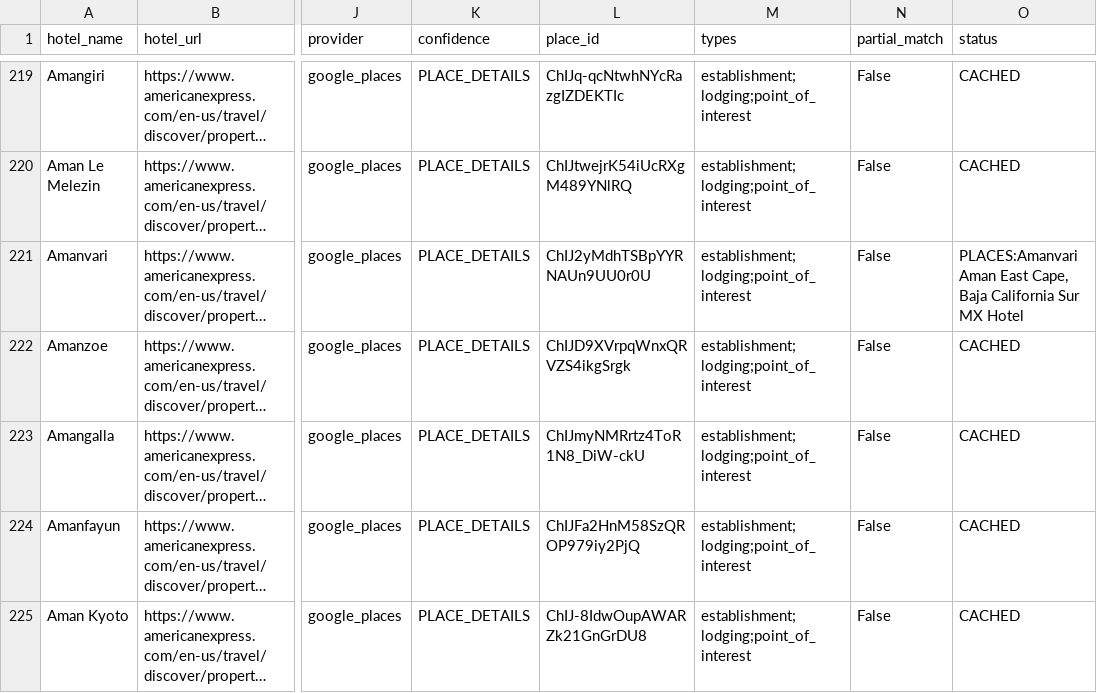
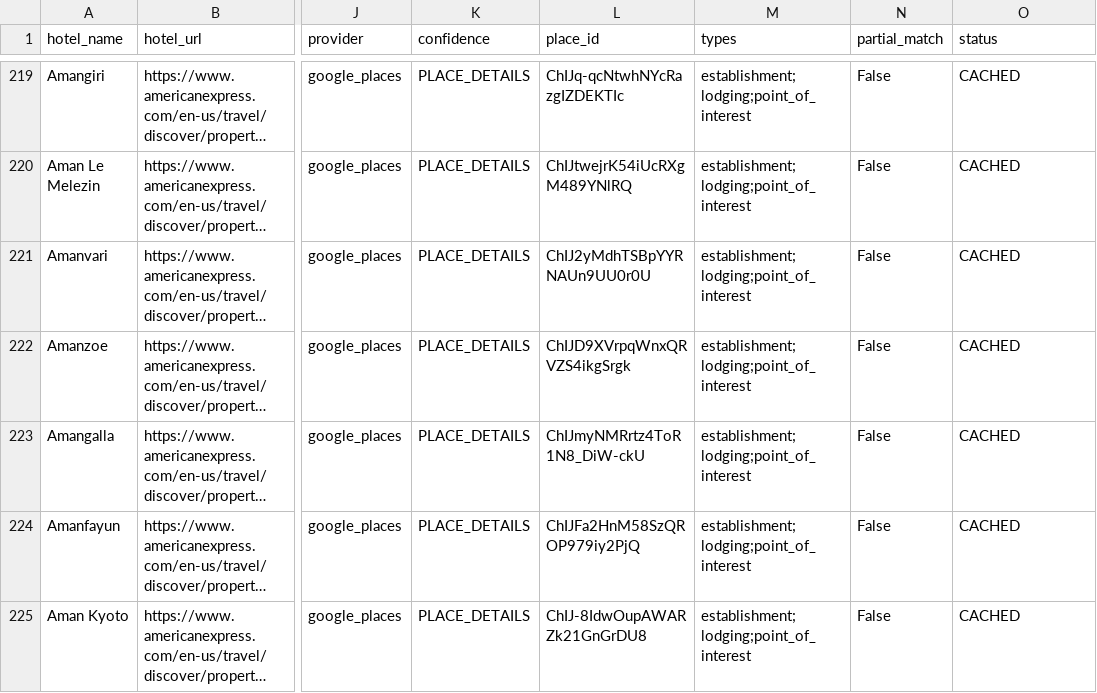
Before and after one commit to ZhengQ2/amex-hotel-credits, a CSV file: cache/fhr_hotels_geocoded_google.csv, drawn as a sheet; only a part is shown, gaps mark what is left out; long unchanged cells end in …; the diff names each change by its address in the sheet, - before the commit and + after, or states it on an @@ line.

```diff
--- a/cache/fhr_hotels_geocoded_google.csv
+++ b/cache/fhr_hotels_geocoded_google.csv
-O221 (status): PLACES:Amanvari Aman East Cape, Baja California Sur MX Hotel
+O221 (status): CACHED
```
